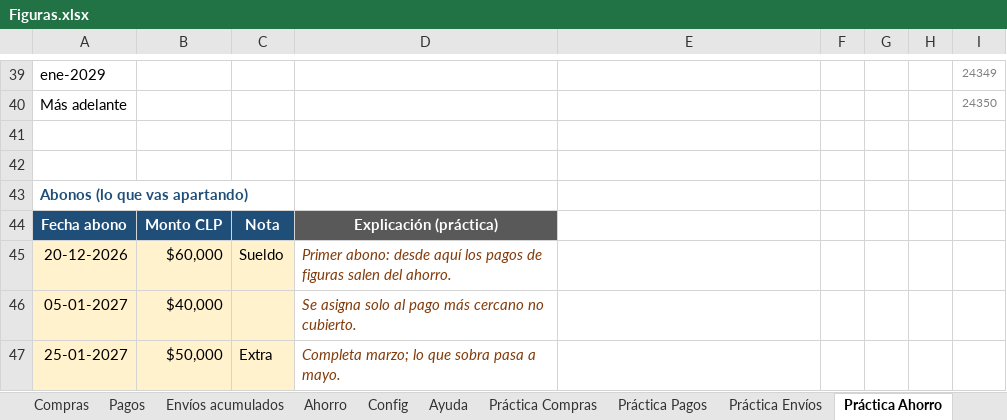
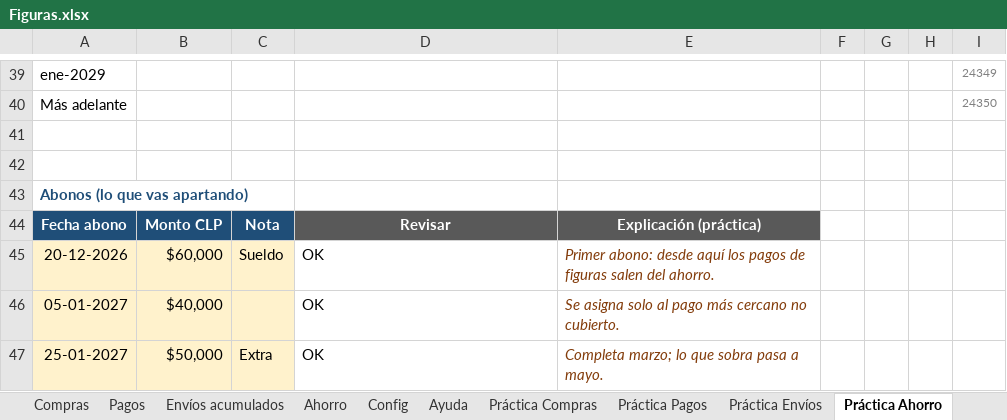
Before and after one commit to Sandy-Yera/ReposteriaSandy, an Excel workbook: excel/Figuras.xlsx, sheet Práctica Ahorro, drawn as a sheet; only a part is shown, gaps mark what is left out; values as stored, in another font and other column widths than the file's, no borders; conditional formats and table styles not drawn; the diff names each change by its address in the sheet, - before the commit and + after, or states it on an @@ line.

```diff
--- a/excel/Figuras.xlsx (sheet Práctica Ahorro)
+++ b/excel/Figuras.xlsx (sheet Práctica Ahorro)
-D44: Explicación (práctica)
+D44: Revisar
-E44: (empty)
+E44: Explicación (práctica)
-E44 fill: none
+E44 fill: #595959
-D45: Primer abono: desde aquí los pagos de figuras salen del ahorro.
+D45: OK
@@ D45:D47 italic: on → off, text colour: #833C0B → black @@
-E45: (empty)
+E45: Primer abono: desde aquí los pagos de figuras salen del ahorro.
-D46: Se asigna solo al pago más cercano no cubierto.
+D46: OK
-E46: (empty)
+E46: Se asigna solo al pago más cercano no cubierto.
-D47: Completa marzo; lo que sobra pasa a mayo.
+D47: OK
-E47: (empty)
+E47: Completa marzo; lo que sobra pasa a mayo.
```
Also changed, not shown: sheet Panel, sheet Ayuda, sheet Config, sheet Práctica Envíos, sheet Práctica Pagos, sheet Práctica Compras, 4 more sheets, formulas that keep their value, hidden cells.
